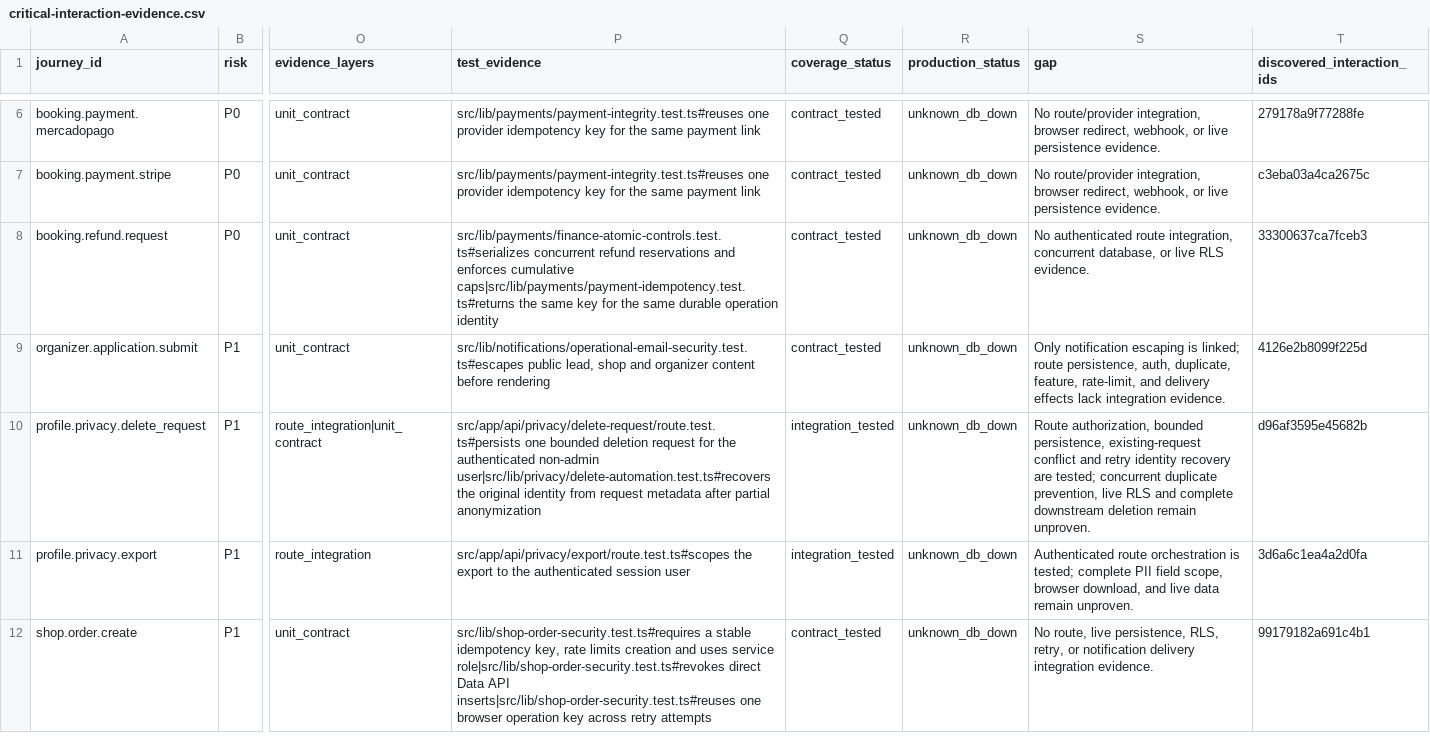
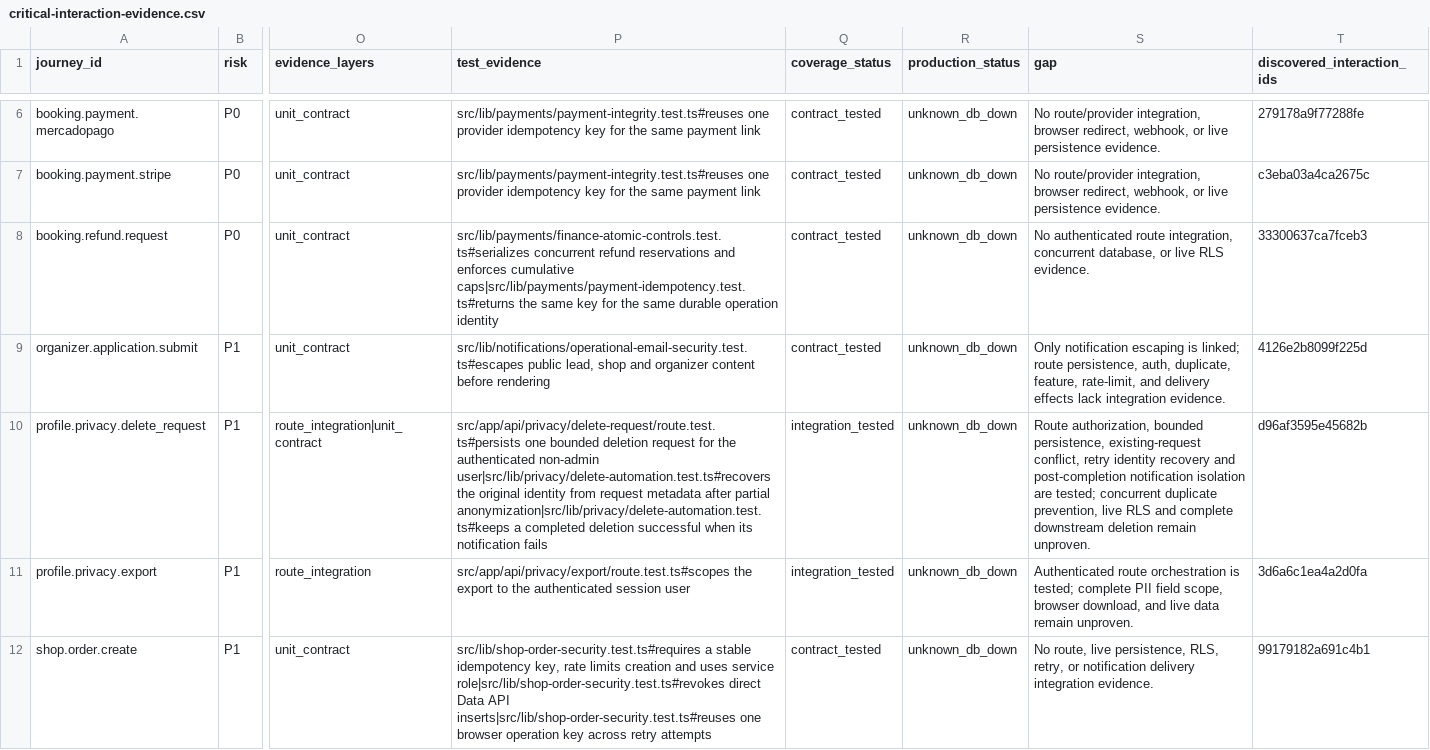
Before and after one commit to Evdokimychev/argentina-travel, a CSV file: docs/audit/critical-interaction-evidence.csv, drawn as a sheet; only a part is shown, gaps mark what is left out; the diff names each change by its address in the sheet, - before the commit and + after, or states it on an @@ line.

Commit message:
fix: preserve privacy terminal state

```diff
--- a/docs/audit/critical-interaction-evidence.csv
+++ b/docs/audit/critical-interaction-evidence.csv
-P10 (test_evidence): …after partial anonymization
+P10 (test_evidence): …after partial anonymization|src/lib/privacy/delete-automation.test.ts#keeps a completed deletion successful when its notification fails
-S10 (gap): …persistence, existing-request conflict and retry identity recovery are tested;…
+S10 (gap): …persistence, existing-request conflict, retry identity recovery and post-completion notification isolation are tested;…
```
Also changed, not shown: 4 other files.
